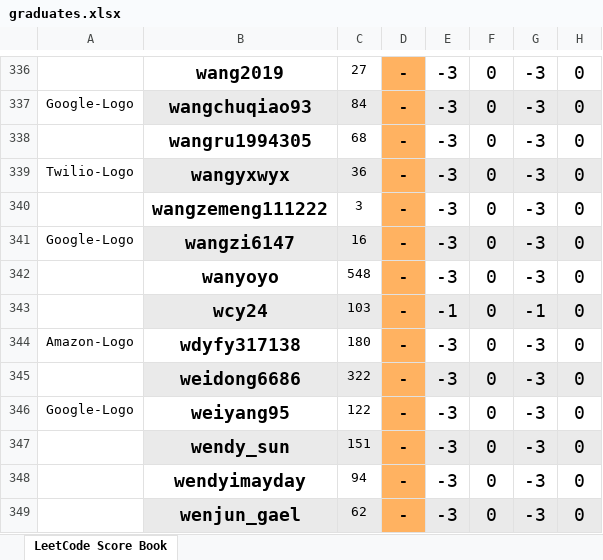
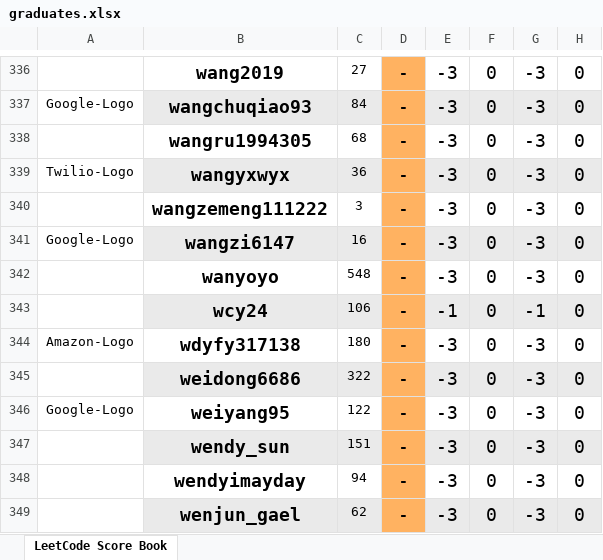
Before and after one commit to wisdompeak/lc-score-board, an Excel workbook: generateEXCEL/graduates.xlsx, sheet LeetCode Score Book, drawn as a sheet; only a part is shown, gaps mark what is left out; values as stored, in another font and other column widths than the file's, no borders; the diff names each change by its address in the sheet, - before the commit and + after, or states it on an @@ line.

```diff
--- a/generateEXCEL/graduates.xlsx (sheet LeetCode Score Book)
+++ b/generateEXCEL/graduates.xlsx (sheet LeetCode Score Book)
-C343: 103
+C343: 106
```
Also changed, not shown: generateEXCEL/index.xlsx, 4 other files.
